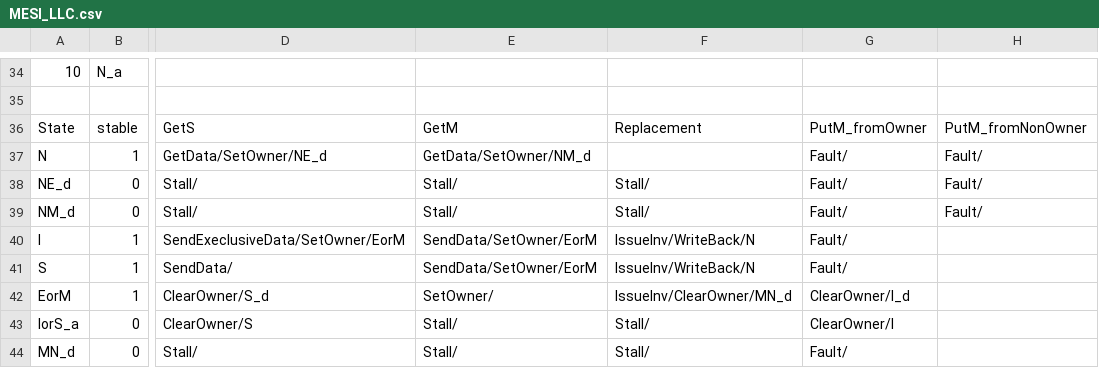
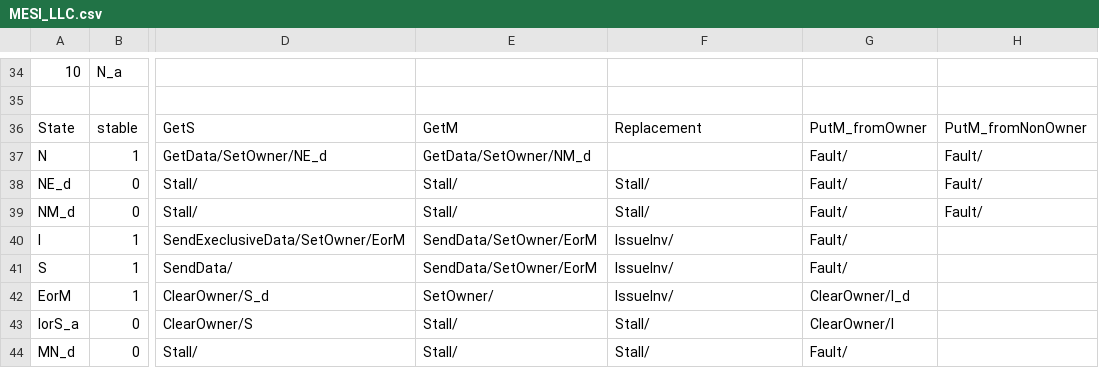
Before and after one commit to FanosResearch/OctopusSimulator, a CSV file: Protocols_FSM/MESI_LLC.csv, drawn as a sheet; only a part is shown, gaps mark what is left out; the diff names each change by its address in the sheet, - before the commit and + after, or states it on an @@ line.

```diff
--- a/Protocols_FSM/MESI_LLC.csv
+++ b/Protocols_FSM/MESI_LLC.csv
-F40:F41: IssueInv/WriteBack/N
+F40:F41: IssueInv/
-F42: IssueInv/ClearOwner/MN_d
+F42: IssueInv/
```
Also changed, not shown: Protocols_FSM/MOESI_LLC.csv, configuration/SystemConfigurations/MultiCoreSystem.csv, 18 other files.
